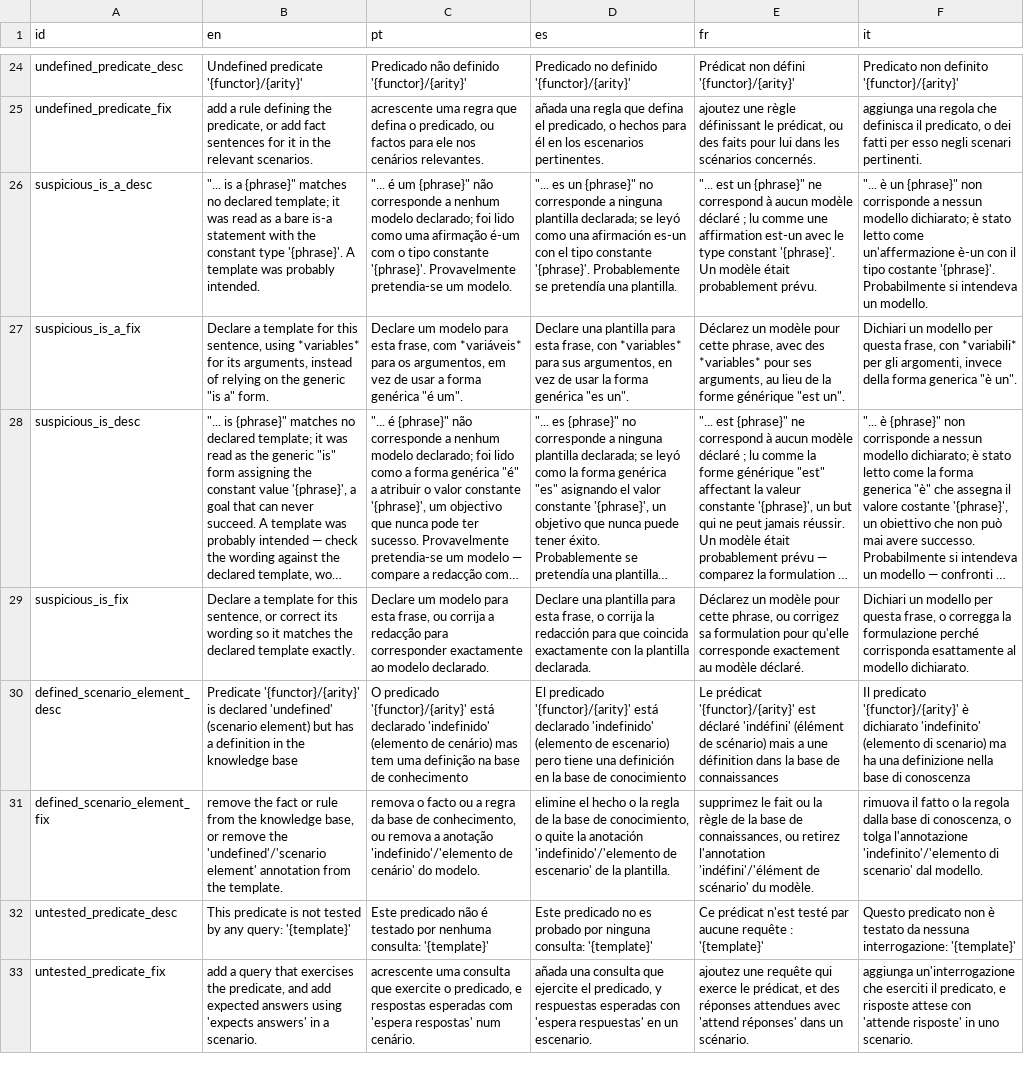
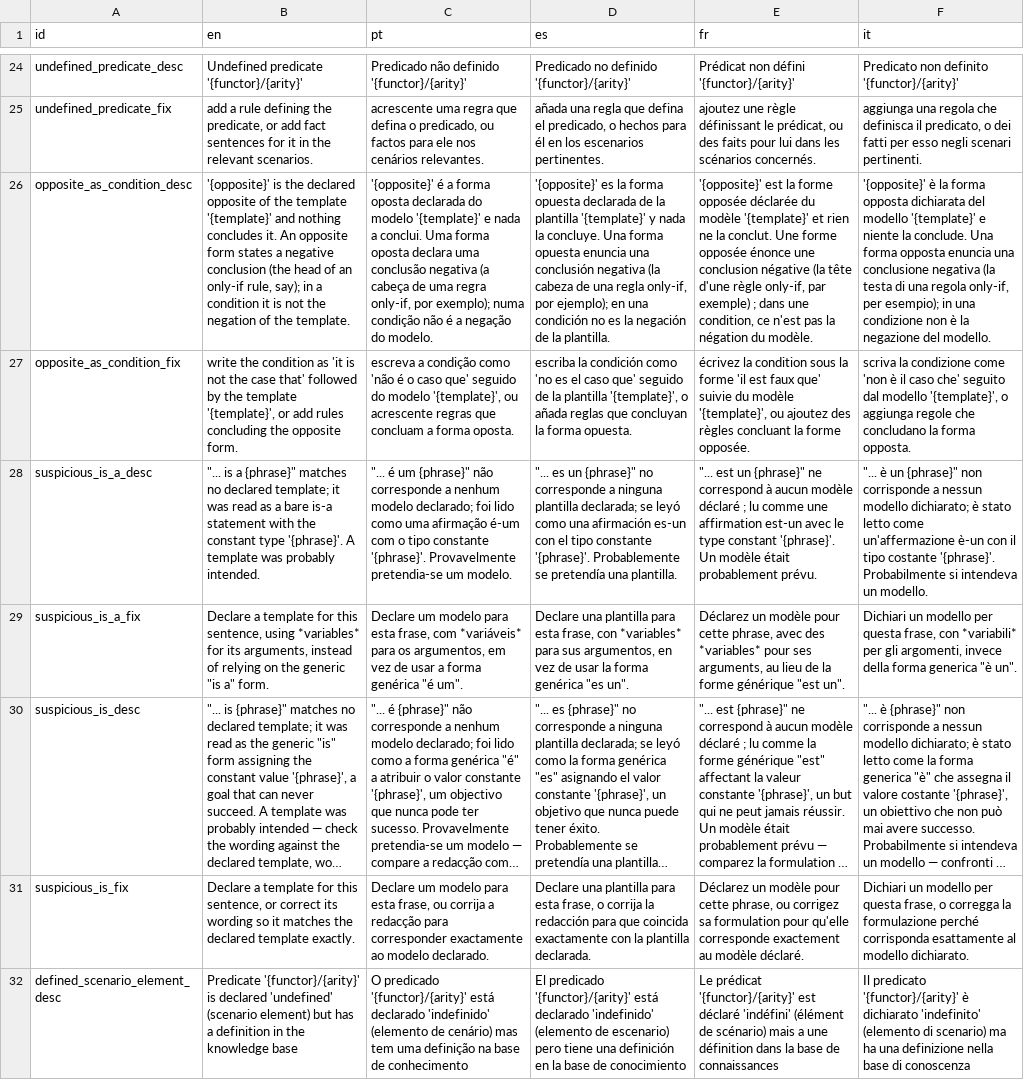
Before and after one commit to LogicalContracts/LogicalEnglish2, a CSV file: i18n/messages.csv, drawn as a sheet; only a part is shown, gaps mark what is left out; the shorter side is filled out with more unchanged rows; long unchanged cells end in …; the diff names each change by its address in the sheet, - before the commit and + after, or states it on an @@ line.

```diff
--- a/i18n/messages.csv
+++ b/i18n/messages.csv
+row 26: opposite_as_condition_desc | '{opposite}' is the declared opposite of the template '{template}' and nothing concludes it. An opposite form states a negative conclusion (the head of an only-if rule, say); in a condition it is not the negation of the template. | '{opposite}' é a forma oposta declarada do modelo '{template}' e nada a conclui. Uma forma oposta declara uma conclusão negativa (a cabeça de uma regra only-if, por exemplo); numa condição não é a negação do modelo. | '{opposite}' es la forma opuesta declarada de la plantilla '{template}' y nada la concluye. Una forma opuesta enuncia una conclusión negativa (la cabeza de una regla only-if, por ejemplo); en una condición no es la negación de la plantilla. | '{opposite}' est la forme opposée déclarée du modèle '{template}' et rien ne la conclut. Une forme opposée énonce une conclusion négative (la tête d'une règle only-if, par exemple) ; dans une condition, ce n'est pas la négation du modèle. | '{opposite}' è la forma opposta dichiarata del modello '{template}' e niente la conclude. Una forma opposta enuncia una conclusione negativa (la testa di una regola only-if, per esempio); in una condizione non è la negazione del modello.
+row 27: opposite_as_condition_fix | write the condition as 'it is not the case that' followed by the template '{template}', or add rules concluding the opposite form. | escreva a condição como 'não é o caso que' seguido do modelo '{template}', ou acrescente regras que concluam a forma oposta. | escriba la condición como 'no es el caso que' seguido de la plantilla '{template}', o añada reglas que concluyan la forma opuesta. | écrivez la condition sous la forme 'il est faux que' suivie du modèle '{template}', ou ajoutez des règles concluant la forme opposée. | scriva la condizione come 'non è il caso che' seguito dal modello '{template}', o aggiunga regole che concludano la forma opposta.
```
Also changed, not shown: 24 other files.
